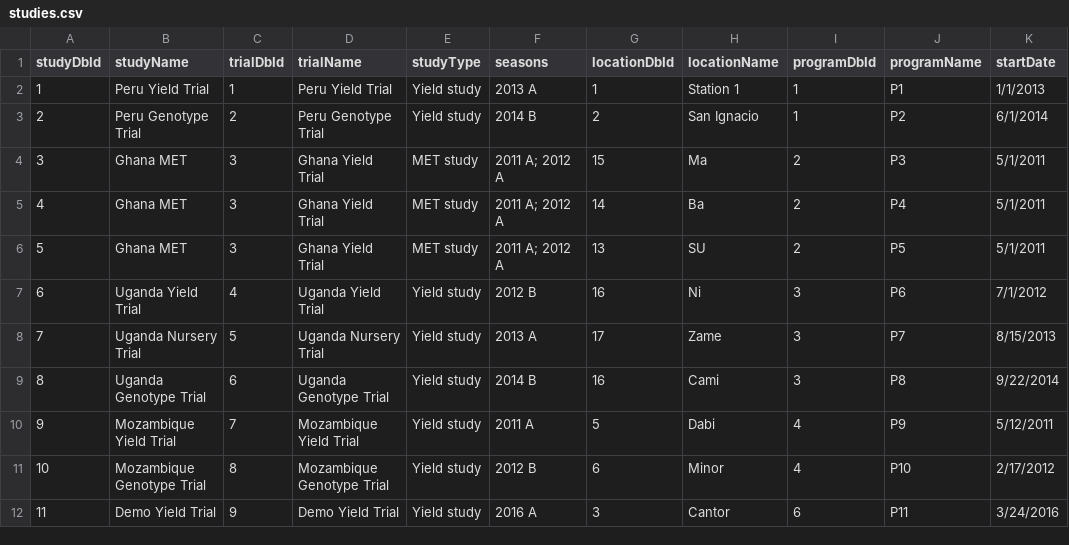
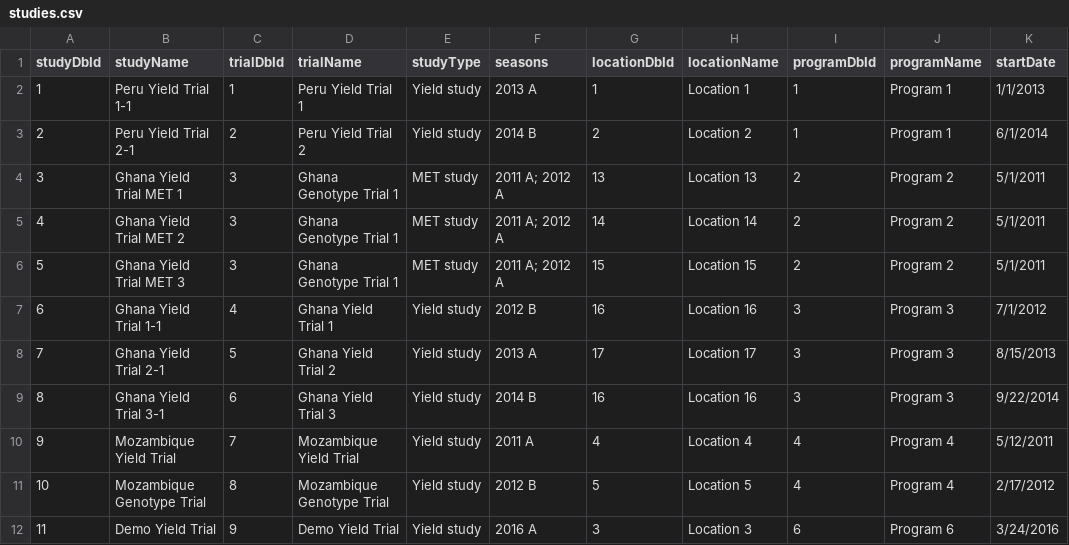
Before and after one commit to CIP-RIU/brapiTS, a CSV file: inst/apps/brapi/data/studies.csv, drawn as a sheet; only a part is shown; the diff names each change by its address in the sheet, - before the commit and + after, or states it on an @@ line.

Commit message:
improving data consistency

```diff
--- a/inst/apps/brapi/data/studies.csv
+++ b/inst/apps/brapi/data/studies.csv
-B2 (studyName): Peru Yield Trial
+B2 (studyName): Peru Yield Trial 1-1
-D2 (trialName): Peru Yield Trial
+D2 (trialName): Peru Yield Trial 1
-H2 (locationName): Station 1
+H2 (locationName): Location 1
-J2 (programName): P1
+J2 (programName): Program 1
-B3 (studyName): Peru Genotype Trial
+B3 (studyName): Peru Yield Trial 2-1
-D3 (trialName): Peru Genotype Trial
+D3 (trialName): Peru Yield Trial 2
-H3 (locationName): San Ignacio
+H3 (locationName): Location 2
-J3 (programName): P2
+J3 (programName): Program 1
-B4 (studyName): Ghana MET
+B4 (studyName): Ghana Yield Trial MET 1
-D4:D6 (trialName): Ghana Yield Trial
+D4:D6 (trialName): Ghana Genotype Trial 1
-G4 (locationDbId): 15
+G4 (locationDbId): 13
-H4 (locationName): Ma
+H4 (locationName): Location 13
-J4 (programName): P3
+J4 (programName): Program 2
-B5 (studyName): Ghana MET
+B5 (studyName): Ghana Yield Trial MET 2
-H5 (locationName): Ba
+H5 (locationName): Location 14
-J5 (programName): P4
+J5 (programName): Program 2
-B6 (studyName): Ghana MET
+B6 (studyName): Ghana Yield Trial MET 3
-G6 (locationDbId): 13
+G6 (locationDbId): 15
-H6 (locationName): SU
+H6 (locationName): Location 15
-J6 (programName): P5
+J6 (programName): Program 2
-B7 (studyName): Uganda Yield Trial
+B7 (studyName): Ghana Yield Trial 1-1
-D7 (trialName): Uganda Yield Trial
+D7 (trialName): Ghana Yield Trial 1
-H7 (locationName): Ni
+H7 (locationName): Location 16
-J7 (programName): P6
+J7 (programName): Program 3
-B8 (studyName): Uganda Nursery Trial
+B8 (studyName): Ghana Yield Trial 2-1
-D8 (trialName): Uganda Nursery Trial
+D8 (trialName): Ghana Yield Trial 2
-H8 (locationName): Zame
+H8 (locationName): Location 17
-J8 (programName): P7
+J8 (programName): Program 3
-B9 (studyName): Uganda Genotype Trial
+B9 (studyName): Ghana Yield Trial 3-1
-D9 (trialName): Uganda Genotype Trial
+D9 (trialName): Ghana Yield Trial 3
-H9 (locationName): Cami
+H9 (locationName): Location 16
-J9 (programName): P8
+J9 (programName): Program 3
-G10 (locationDbId): 5
+G10 (locationDbId): 4
-H10 (locationName): Dabi
+H10 (locationName): Location 4
-J10 (programName): P9
+J10 (programName): Program 4
-G11 (locationDbId): 6
+G11 (locationDbId): 5
-H11 (locationName): Minor
+H11 (locationName): Location 5
-J11 (programName): P10
+J11 (programName): Program 4
-H12 (locationName): Cantor
+H12 (locationName): Location 3
-J12 (programName): P11
+J12 (programName): Program 6
```
Also changed, not shown: inst/apps/brapi/data/germplasm-search.csv, inst/apps/brapi/data/locations.csv, 7 other files.
